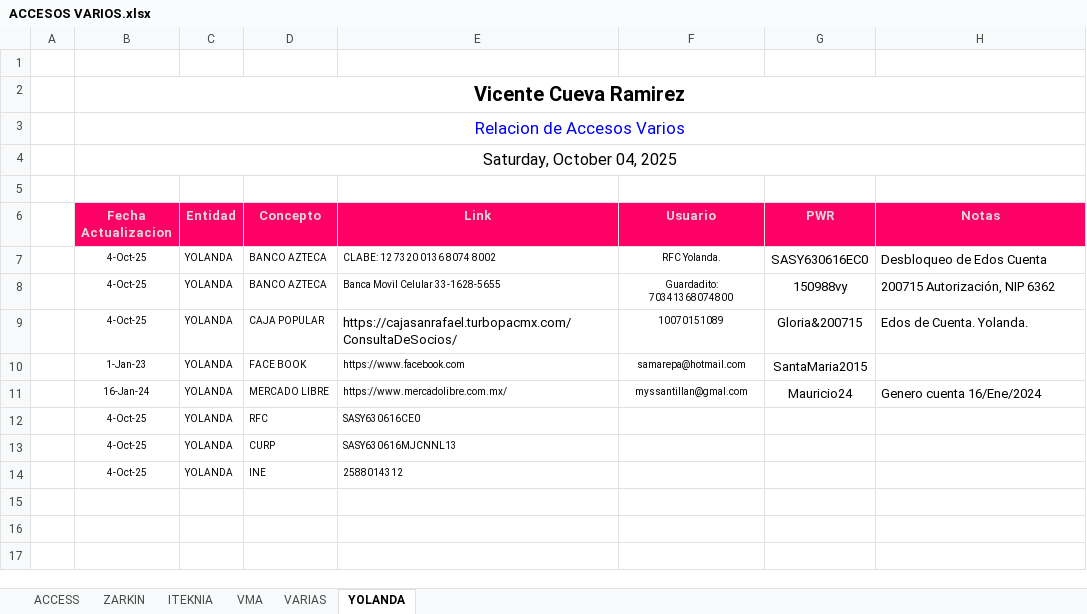
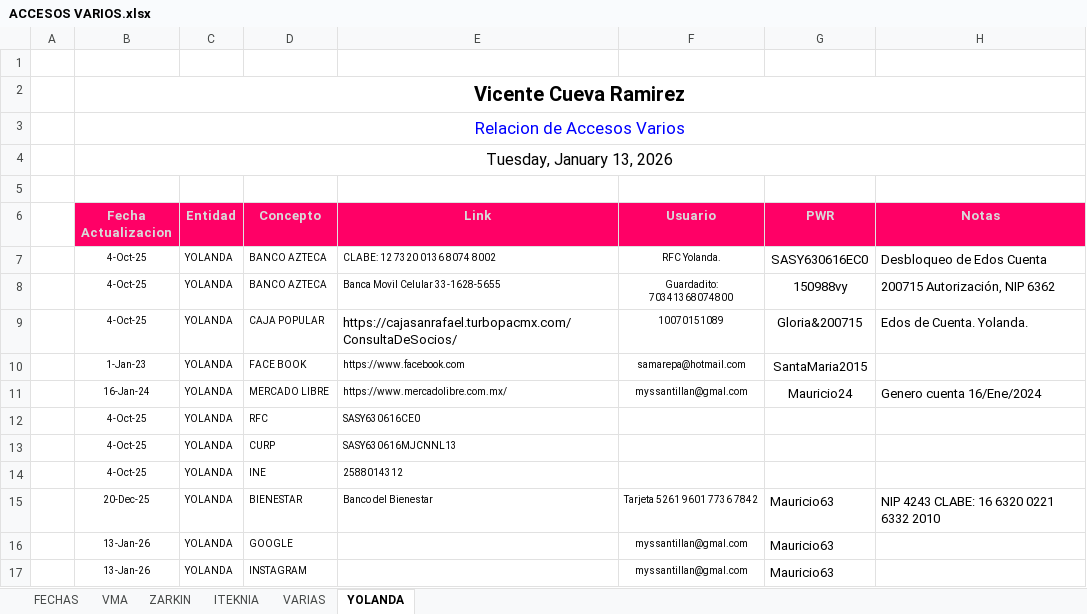
Before and after one commit to vcuevar/al_maletin, an Excel workbook: PARA EL RETIRO/ACCESOS VARIOS.xlsx, sheet YOLANDA, drawn as a sheet; values as stored, in another font and other column widths than the file's, no borders; charts and pictures not drawn; the diff names each change by its address in the sheet, - before the commit and + after, or states it on an @@ line.

Commit message:
Actual WIN 260113

```diff
--- a/PARA EL RETIRO/ACCESOS VARIOS.xlsx (sheet YOLANDA)
+++ b/PARA EL RETIRO/ACCESOS VARIOS.xlsx (sheet YOLANDA)
-sheet tab: ACCESS
+sheet tab: FECHAS
@@ sheet tab order changed: FECHAS | VMA | ZARKIN | ITEKNIA | VARIAS | YOLANDA @@
-B4 (Fecha Actualizacion): Saturday, October 04, 2025
+B4 (Fecha Actualizacion): Tuesday, January 13, 2026
+row 15:  | 20-Dec-25 | YOLANDA | BIENESTAR | Banco del Bienestar | Tarjeta 5261 9601 7736 7842 | Mauricio63 | NIP 4243 CLABE: 16 6320 0221 6332 2010
+row 16:  | 13-Jan-26 | YOLANDA | GOOGLE |  | myssantillan@gmal.com | Mauricio63
+row 17:  | 13-Jan-26 | YOLANDA | INSTAGRAM |  | myssantillan@gmal.com | Mauricio63
```
Also changed, not shown: sheet FECHAS, sheet VMA, charts or pictures, 1 other file.
